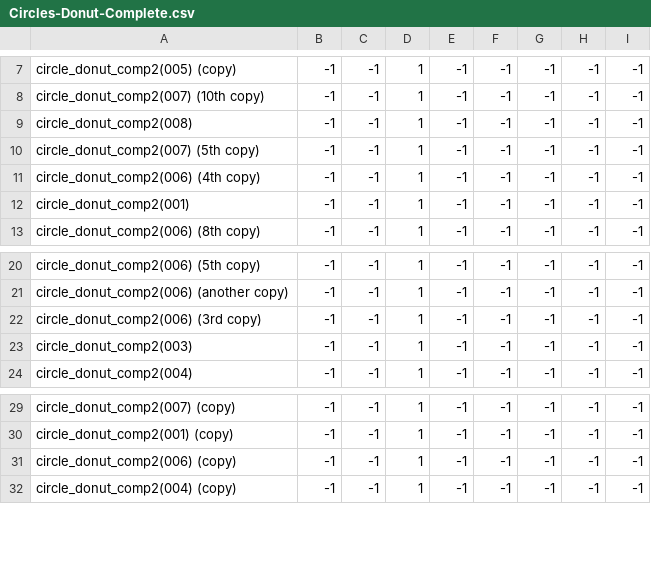
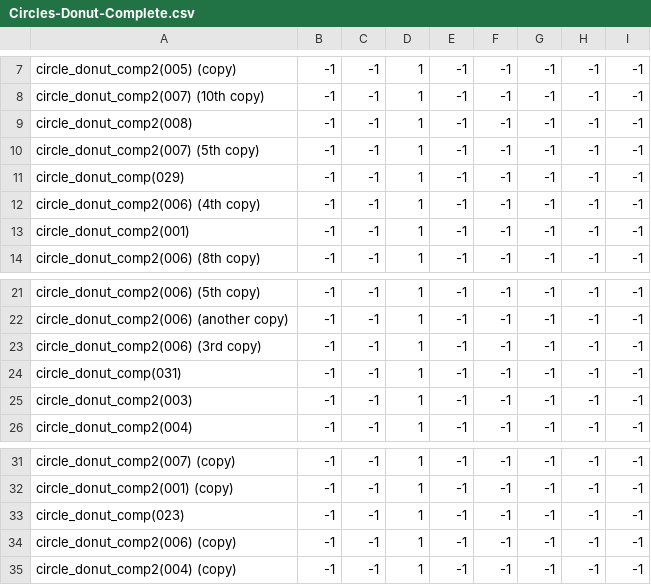
Before and after one commit to theunknowner/NN3-Donut, a CSV file: NN3-Donut/Training/Labels/Circles-Donut-Complete.csv, drawn as a sheet; only a part is shown, gaps mark what is left out.

```diff
--- a/NN3-Donut/Training/Labels/Circles-Donut-Complete.csv
+++ b/NN3-Donut/Training/Labels/Circles-Donut-Complete.csv
@@ -10,2 +10,3 @@ circle_donut_comp2(008),-1,-1,1,-1,-1,-1,-1,-1
 circle_donut_comp2(007) (5th copy),-1,-1,1,-1,-1,-1,-1,-1
+circle_donut_comp(029),-1,-1,1,-1,-1,-1,-1,-1
 circle_donut_comp2(006) (4th copy),-1,-1,1,-1,-1,-1,-1,-1
@@ -22,2 +23,3 @@ circle_donut_comp2(006) (another copy),-1,-1,1,-1,-1,-1,-1,-1
 circle_donut_comp2(006) (3rd copy),-1,-1,1,-1,-1,-1,-1,-1
+circle_donut_comp(031),-1,-1,1,-1,-1,-1,-1,-1
 circle_donut_comp2(003),-1,-1,1,-1,-1,-1,-1,-1
@@ -30,2 +32,3 @@ circle_donut_comp2(007) (copy),-1,-1,1,-1,-1,-1,-1,-1
 circle_donut_comp2(001) (copy),-1,-1,1,-1,-1,-1,-1,-1
+circle_donut_comp(023),-1,-1,1,-1,-1,-1,-1,-1
 circle_donut_comp2(006) (copy),-1,-1,1,-1,-1,-1,-1,-1
```
Also changed, not shown: NN3-Donut/Training/Labels/Circles-Donut-Incomplete.csv, 17 other files.
